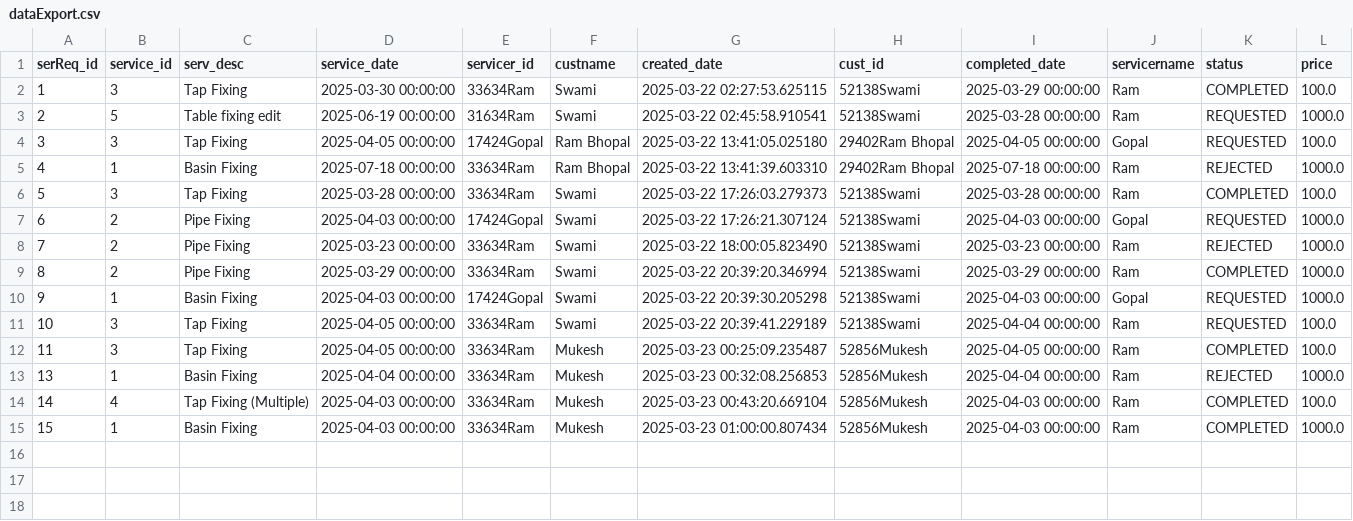
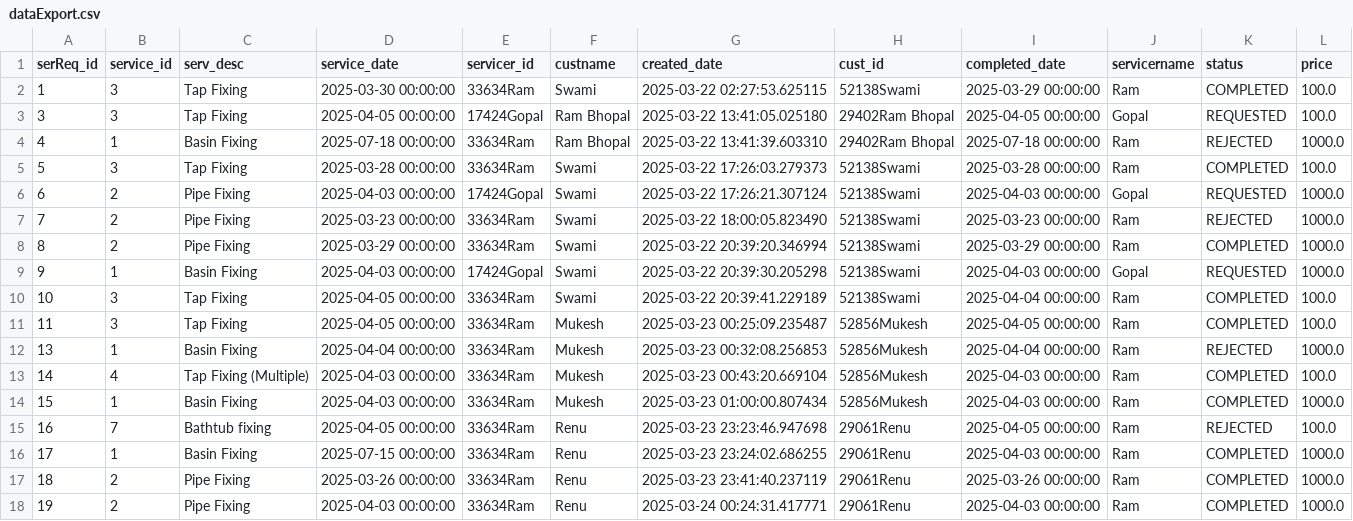
Before and after one commit to 23f3002157/mad2_proj, a CSV file: backend/dataExport.csv, drawn as a sheet.

```diff
--- a/backend/dataExport.csv
+++ b/backend/dataExport.csv
@@ -2,3 +2,2 @@ serReq_id,service_id,serv_desc,service_date,servicer_id,custname,created_date,cu
 1,3,Tap Fixing,2025-03-30 00:00:00,33634Ram,Swami,2025-03-22 02:27:53.625115,52138Swami,2025-03-29 00:00:00,Ram,COMPLETED,100.0
-2,5,Table fixing edit ,2025-06-19 00:00:00,31634Ram,Swami,2025-03-22 02:45:58.910541,52138Swami,2025-03-28 00:00:00,Ram,REQUESTED,1000.0
 3,3,Tap Fixing,2025-04-05 00:00:00,17424Gopal,Ram Bhopal,2025-03-22 13:41:05.025180,29402Ram Bhopal,2025-04-05 00:00:00,Gopal,REQUESTED,100.0
@@ -10,3 +9,3 @@ serReq_id,service_id,serv_desc,service_date,servicer_id,custname,created_date,cu
 9,1,Basin Fixing,2025-04-03 00:00:00,17424Gopal,Swami,2025-03-22 20:39:30.205298,52138Swami,2025-04-03 00:00:00,Gopal,REQUESTED,1000.0
-10,3,Tap Fixing,2025-04-05 00:00:00,33634Ram,Swami,2025-03-22 20:39:41.229189,52138Swami,2025-04-04 00:00:00,Ram,REQUESTED,100.0
+10,3,Tap Fixing,2025-04-05 00:00:00,33634Ram,Swami,2025-03-22 20:39:41.229189,52138Swami,2025-04-04 00:00:00,Ram,COMPLETED,100.0
 11,3,Tap Fixing,2025-04-05 00:00:00,33634Ram,Mukesh,2025-03-23 00:25:09.235487,52856Mukesh,2025-04-05 00:00:00,Ram,COMPLETED,100.0
@@ -15 +14,5 @@ serReq_id,service_id,serv_desc,service_date,servicer_id,custname,created_date,cu
 15,1,Basin Fixing,2025-04-03 00:00:00,33634Ram,Mukesh,2025-03-23 01:00:00.807434,52856Mukesh,2025-04-03 00:00:00,Ram,COMPLETED,1000.0
+16,7,Bathtub fixing,2025-04-05 00:00:00,33634Ram,Renu,2025-03-23 23:23:46.947698,29061Renu,2025-04-05 00:00:00,Ram,REJECTED,100.0
+17,1,Basin Fixing,2025-07-15 00:00:00,33634Ram,Renu,2025-03-23 23:24:02.686255,29061Renu,2025-04-03 00:00:00,Ram,COMPLETED,1000.0
+18,2,Pipe Fixing,2025-03-26 00:00:00,33634Ram,Renu,2025-03-23 23:41:40.237119,29061Renu,2025-03-26 00:00:00,Ram,COMPLETED,1000.0
+19,2,Pipe Fixing,2025-04-03 00:00:00,33634Ram,Renu,2025-03-24 00:24:31.417771,29061Renu,2025-04-03 00:00:00,Ram,COMPLETED,1000.0
```
Also changed, not shown: 7 other files.
